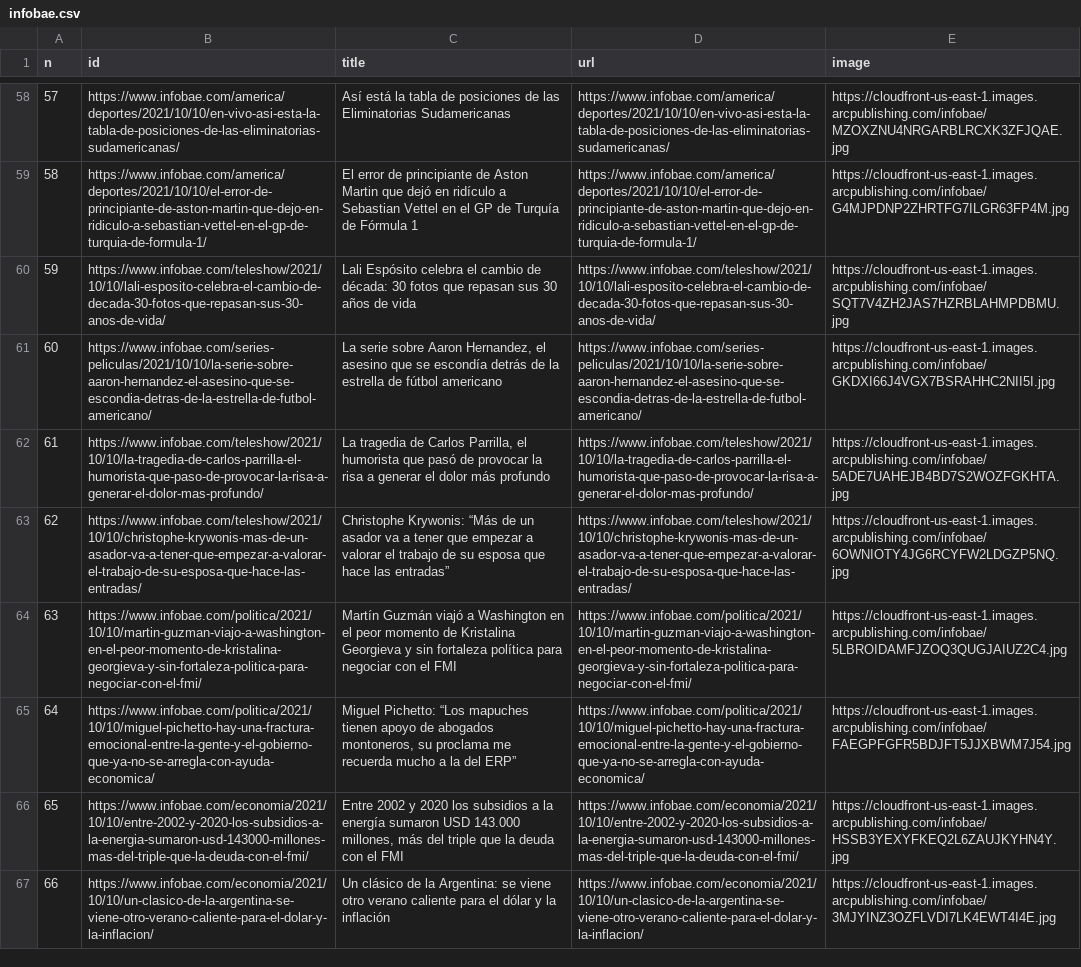
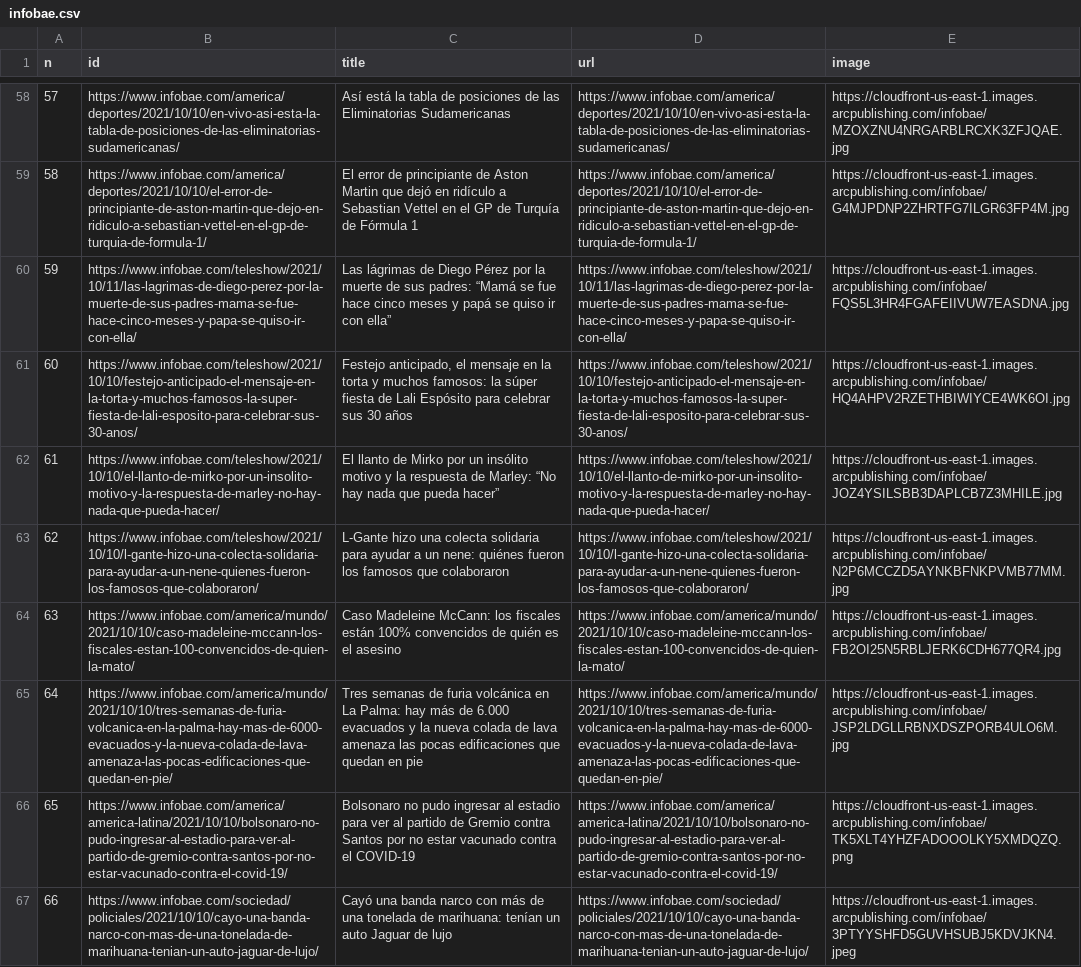
Before and after one commit to diffario/diarios, a CSV file: infobae.csv, drawn as a sheet; only a part is shown, gaps mark what is left out; the diff covers the shown part only; the diff names each change by its address in the sheet, - before the commit and + after, or states it on an @@ line.

```diff
--- a/infobae.csv
+++ b/infobae.csv
-B60 (id): https://www.infobae.com/teleshow/2021/10/10/lali-esposito-celebra-el-cambio-de-decada-30-fotos-que-repasan-sus-30-anos-de-vida/
+B60 (id): https://www.infobae.com/teleshow/2021/10/11/las-lagrimas-de-diego-perez-por-la-muerte-de-sus-padres-mama-se-fue-hace-cinco-meses-y-papa-se-quiso-ir-con-ella/
-C60 (title): Lali Espósito celebra el cambio de década: 30 fotos que repasan sus 30 años de vida
+C60 (title): Las lágrimas de Diego Pérez por la muerte de sus padres: “Mamá se fue hace cinco meses y papá se quiso ir con ella”
-D60 (url): https://www.infobae.com/teleshow/2021/10/10/lali-esposito-celebra-el-cambio-de-decada-30-fotos-que-repasan-sus-30-anos-de-vida/
+D60 (url): https://www.infobae.com/teleshow/2021/10/11/las-lagrimas-de-diego-perez-por-la-muerte-de-sus-padres-mama-se-fue-hace-cinco-meses-y-papa-se-quiso-ir-con-ella/
-E60 (image): https://cloudfront-us-east-1.images.arcpublishing.com/infobae/SQT7V4ZH2JAS7HZRBLAHMPDBMU.jpg
+E60 (image): https://cloudfront-us-east-1.images.arcpublishing.com/infobae/FQS5L3HR4FGAFEIIVUW7EASDNA.jpg
-B61 (id): https://www.infobae.com/series-peliculas/2021/10/10/la-serie-sobre-aaron-hernandez-el-asesino-que-se-escondia-detras-de-la-estrella-de-futbol-americano/
+B61 (id): https://www.infobae.com/teleshow/2021/10/10/festejo-anticipado-el-mensaje-en-la-torta-y-muchos-famosos-la-super-fiesta-de-lali-esposito-para-celebrar-sus-30-anos/
-C61 (title): La serie sobre Aaron Hernandez, el asesino que se escondía detrás de la estrella de fútbol americano
+C61 (title): Festejo anticipado, el mensaje en la torta y muchos famosos: la súper fiesta de Lali Espósito para celebrar sus 30 años
-D61 (url): https://www.infobae.com/series-peliculas/2021/10/10/la-serie-sobre-aaron-hernandez-el-asesino-que-se-escondia-detras-de-la-estrella-de-futbol-americano/
+D61 (url): https://www.infobae.com/teleshow/2021/10/10/festejo-anticipado-el-mensaje-en-la-torta-y-muchos-famosos-la-super-fiesta-de-lali-esposito-para-celebrar-sus-30-anos/
-E61 (image): https://cloudfront-us-east-1.images.arcpublishing.com/infobae/GKDXI66J4VGX7BSRAHHC2NII5I.jpg
+E61 (image): https://cloudfront-us-east-1.images.arcpublishing.com/infobae/HQ4AHPV2RZETHBIWIYCE4WK6OI.jpg
-B62 (id): https://www.infobae.com/teleshow/2021/10/10/la-tragedia-de-carlos-parrilla-el-humorista-que-paso-de-provocar-la-risa-a-generar-el-dolor-mas-profundo/
+B62 (id): https://www.infobae.com/teleshow/2021/10/10/el-llanto-de-mirko-por-un-insolito-motivo-y-la-respuesta-de-marley-no-hay-nada-que-pueda-hacer/
-C62 (title): La tragedia de Carlos Parrilla, el humorista que pasó de provocar la risa a generar el dolor más profundo
+C62 (title): El llanto de Mirko por un insólito motivo y la respuesta de Marley: “No hay nada que pueda hacer”
-D62 (url): https://www.infobae.com/teleshow/2021/10/10/la-tragedia-de-carlos-parrilla-el-humorista-que-paso-de-provocar-la-risa-a-generar-el-dolor-mas-profundo/
+D62 (url): https://www.infobae.com/teleshow/2021/10/10/el-llanto-de-mirko-por-un-insolito-motivo-y-la-respuesta-de-marley-no-hay-nada-que-pueda-hacer/
-E62 (image): https://cloudfront-us-east-1.images.arcpublishing.com/infobae/5ADE7UAHEJB4BD7S2WOZFGKHTA.jpg
+E62 (image): https://cloudfront-us-east-1.images.arcpublishing.com/infobae/JOZ4YSILSBB3DAPLCB7Z3MHILE.jpg
-B63 (id): https://www.infobae.com/teleshow/2021/10/10/christophe-krywonis-mas-de-un-asador-va-a-tener-que-empezar-a-valorar-el-trabajo-de-su-esposa-que-hace-las-entradas/
+B63 (id): https://www.infobae.com/teleshow/2021/10/10/l-gante-hizo-una-colecta-solidaria-para-ayudar-a-un-nene-quienes-fueron-los-famosos-que-colaboraron/
-C63 (title): Christophe Krywonis: “Más de un asador va a tener que empezar a valorar el trabajo de su esposa que hace las entradas”
+C63 (title): L-Gante hizo una colecta solidaria para ayudar a un nene: quiénes fueron los famosos que colaboraron
-D63 (url): https://www.infobae.com/teleshow/2021/10/10/christophe-krywonis-mas-de-un-asador-va-a-tener-que-empezar-a-valorar-el-trabajo-de-su-esposa-que-hace-las-entradas/
+D63 (url): https://www.infobae.com/teleshow/2021/10/10/l-gante-hizo-una-colecta-solidaria-para-ayudar-a-un-nene-quienes-fueron-los-famosos-que-colaboraron/
-E63 (image): https://cloudfront-us-east-1.images.arcpublishing.com/infobae/6OWNIOTY4JG6RCYFW2LDGZP5NQ.jpg
+E63 (image): https://cloudfront-us-east-1.images.arcpublishing.com/infobae/N2P6MCCZD5AYNKBFNKPVMB77MM.jpg
-B64 (id): https://www.infobae.com/politica/2021/10/10/martin-guzman-viajo-a-washington-en-el-peor-momento-de-kristalina-georgieva-y-sin-fortaleza-politica-para-negociar-con-el-fmi/
+B64 (id): https://www.infobae.com/america/mundo/2021/10/10/caso-madeleine-mccann-los-fiscales-estan-100-convencidos-de-quien-la-mato/
-C64 (title): Martín Guzmán viajó a Washington en el peor momento de Kristalina Georgieva y sin fortaleza política para negociar con el FMI
+C64 (title): Caso Madeleine McCann: los fiscales están 100% convencidos de quién es el asesino
-D64 (url): https://www.infobae.com/politica/2021/10/10/martin-guzman-viajo-a-washington-en-el-peor-momento-de-kristalina-georgieva-y-sin-fortaleza-politica-para-negociar-con-el-fmi/
+D64 (url): https://www.infobae.com/america/mundo/2021/10/10/caso-madeleine-mccann-los-fiscales-estan-100-convencidos-de-quien-la-mato/
-E64 (image): https://cloudfront-us-east-1.images.arcpublishing.com/infobae/5LBROIDAMFJZOQ3QUGJAIUZ2C4.jpg
+E64 (image): https://cloudfront-us-east-1.images.arcpublishing.com/infobae/FB2OI25N5RBLJERK6CDH677QR4.jpg
-B65 (id): https://www.infobae.com/politica/2021/10/10/miguel-pichetto-hay-una-fractura-emocional-entre-la-gente-y-el-gobierno-que-ya-no-se-arregla-con-ayuda-economica/
+B65 (id): https://www.infobae.com/america/mundo/2021/10/10/tres-semanas-de-furia-volcanica-en-la-palma-hay-mas-de-6000-evacuados-y-la-nueva-colada-de-lava-amenaza-las-pocas-edificaciones-que-quedan-en-pie/
-C65 (title): Miguel Pichetto: “Los mapuches tienen apoyo de abogados montoneros, su proclama me recuerda mucho a la del ERP”
+C65 (title): Tres semanas de furia volcánica en La Palma: hay más de 6.000 evacuados y la nueva colada de lava amenaza las pocas edificaciones que quedan en pie
-D65 (url): https://www.infobae.com/politica/2021/10/10/miguel-pichetto-hay-una-fractura-emocional-entre-la-gente-y-el-gobierno-que-ya-no-se-arregla-con-ayuda-economica/
+D65 (url): https://www.infobae.com/america/mundo/2021/10/10/tres-semanas-de-furia-volcanica-en-la-palma-hay-mas-de-6000-evacuados-y-la-nueva-colada-de-lava-amenaza-las-pocas-edificaciones-que-quedan-en-pie/
-E65 (image): https://cloudfront-us-east-1.images.arcpublishing.com/infobae/FAEGPFGFR5BDJFT5JJXBWM7J54.jpg
+E65 (image): https://cloudfront-us-east-1.images.arcpublishing.com/infobae/JSP2LDGLLRBNXDSZPORB4ULO6M.jpg
-B66 (id): https://www.infobae.com/economia/2021/10/10/entre-2002-y-2020-los-subsidios-a-la-energia-sumaron-usd-143000-millones-mas-del-triple-que-la-deuda-con-el-fmi/
+B66 (id): https://www.infobae.com/america/america-latina/2021/10/10/bolsonaro-no-pudo-ingresar-al-estadio-para-ver-al-partido-de-gremio-contra-santos-por-no-estar-vacunado-contra-el-covid-19/
-C66 (title): Entre 2002 y 2020 los subsidios a la energía sumaron USD 143.000 millones, más del triple que la deuda con el FMI
+C66 (title): Bolsonaro no pudo ingresar al estadio para ver al partido de Gremio contra Santos por no estar vacunado contra el COVID-19
-D66 (url): https://www.infobae.com/economia/2021/10/10/entre-2002-y-2020-los-subsidios-a-la-energia-sumaron-usd-143000-millones-mas-del-triple-que-la-deuda-con-el-fmi/
+D66 (url): https://www.infobae.com/america/america-latina/2021/10/10/bolsonaro-no-pudo-ingresar-al-estadio-para-ver-al-partido-de-gremio-contra-santos-por-no-estar-vacunado-contra-el-covid-19/
-E66 (image): https://cloudfront-us-east-1.images.arcpublishing.com/infobae/HSSB3YEXYFKEQ2L6ZAUJKYHN4Y.jpg
+E66 (image): https://cloudfront-us-east-1.images.arcpublishing.com/infobae/TK5XLT4YHZFADOOOLKY5XMDQZQ.png
-B67 (id): https://www.infobae.com/economia/2021/10/10/un-clasico-de-la-argentina-se-viene-otro-verano-caliente-para-el-dolar-y-la-inflacion/
+B67 (id): https://www.infobae.com/sociedad/policiales/2021/10/10/cayo-una-banda-narco-con-mas-de-una-tonelada-de-marihuana-tenian-un-auto-jaguar-de-lujo/
-C67 (title): Un clásico de la Argentina: se viene otro verano caliente para el dólar y la inflación
+C67 (title): Cayó una banda narco con más de una tonelada de marihuana: tenían un auto Jaguar de lujo
-D67 (url): https://www.infobae.com/economia/2021/10/10/un-clasico-de-la-argentina-se-viene-otro-verano-caliente-para-el-dolar-y-la-inflacion/
+D67 (url): https://www.infobae.com/sociedad/policiales/2021/10/10/cayo-una-banda-narco-con-mas-de-una-tonelada-de-marihuana-tenian-un-auto-jaguar-de-lujo/
-E67 (image): https://cloudfront-us-east-1.images.arcpublishing.com/infobae/3MJYINZ3OZFLVDI7LK4EWT4I4E.jpg
+E67 (image): https://cloudfront-us-east-1.images.arcpublishing.com/infobae/3PTYYSHFD5GUVHSUBJ5KDVJKN4.jpeg
```
Also changed, not shown: 32 edited cells elsewhere in this file, 1 other file.
